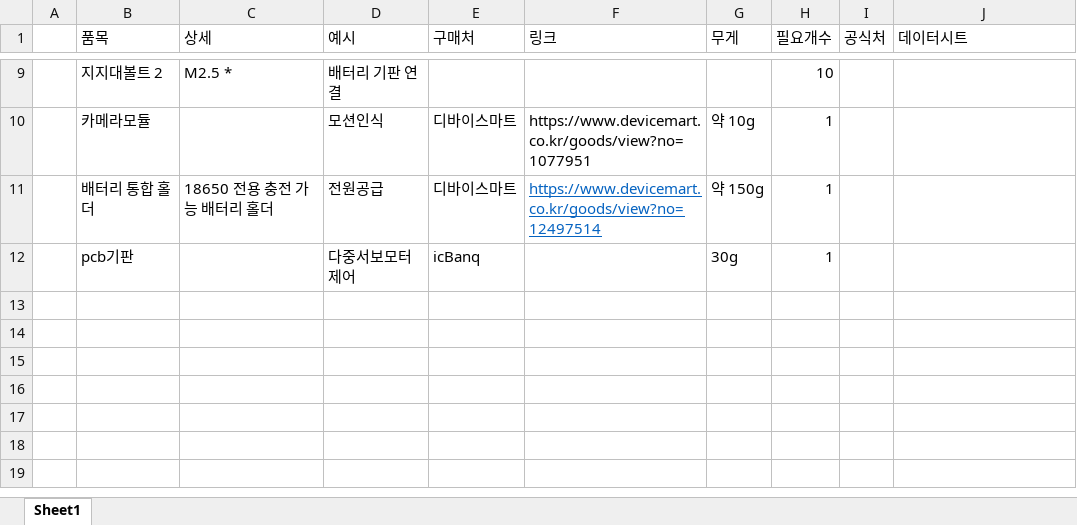
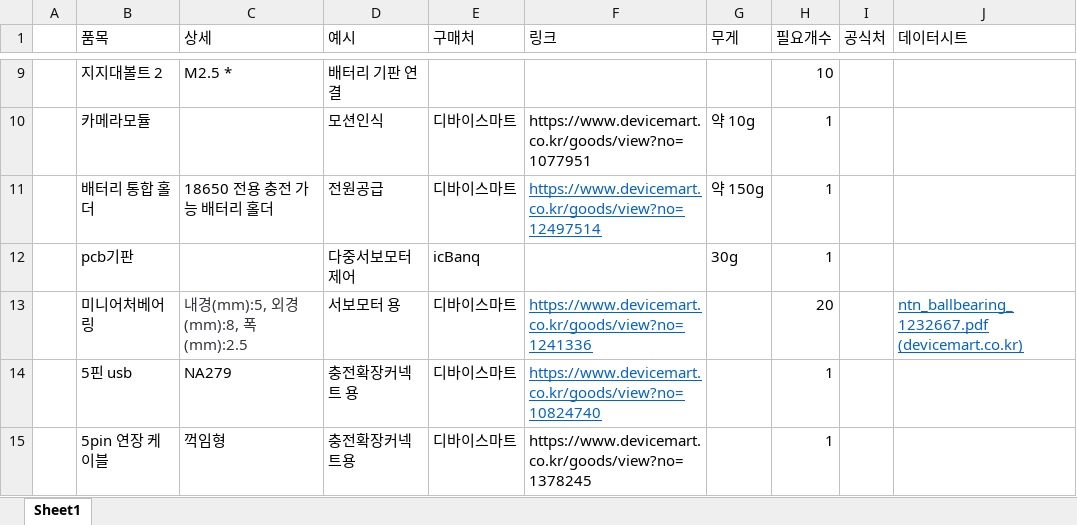
Before and after one commit to welcomehyunseo/JHalf-Robot-Project, an Excel workbook: Parts.xlsx, sheet Sheet1, drawn as a sheet; only a part is shown, gaps mark what is left out; values as stored, in another font and other column widths than the file's, no borders; the diff names each change by its address in the sheet, - before the commit and + after, or states it on an @@ line.

Commit message:
부품 업데이트

```diff
--- a/Parts.xlsx (sheet Sheet1)
+++ b/Parts.xlsx (sheet Sheet1)
+row 13:  | 미니어처베어링 | 내경(mm):5, 외경(mm):8, 폭(mm):2.5 | 서보모터 용 | 디바이스마트 | https://www.devicemart.co.kr/goods/view?no=1241336 |  | 20 |  | ntn_ballbearing_1232667.pdf (devicemart.co.kr)
+row 14:  | 5핀 usb | NA279 | 충전확장커넥트 용 | 디바이스마트 | https://www.devicemart.co.kr/goods/view?no=10824740 |  | 1
+row 15:  | 5pin 연장 케이블 | 꺽임형 | 충전확장커넥트용 | 디바이스마트 | https://www.devicemart.co.kr/goods/view?no=1378245 |  | 1
```
